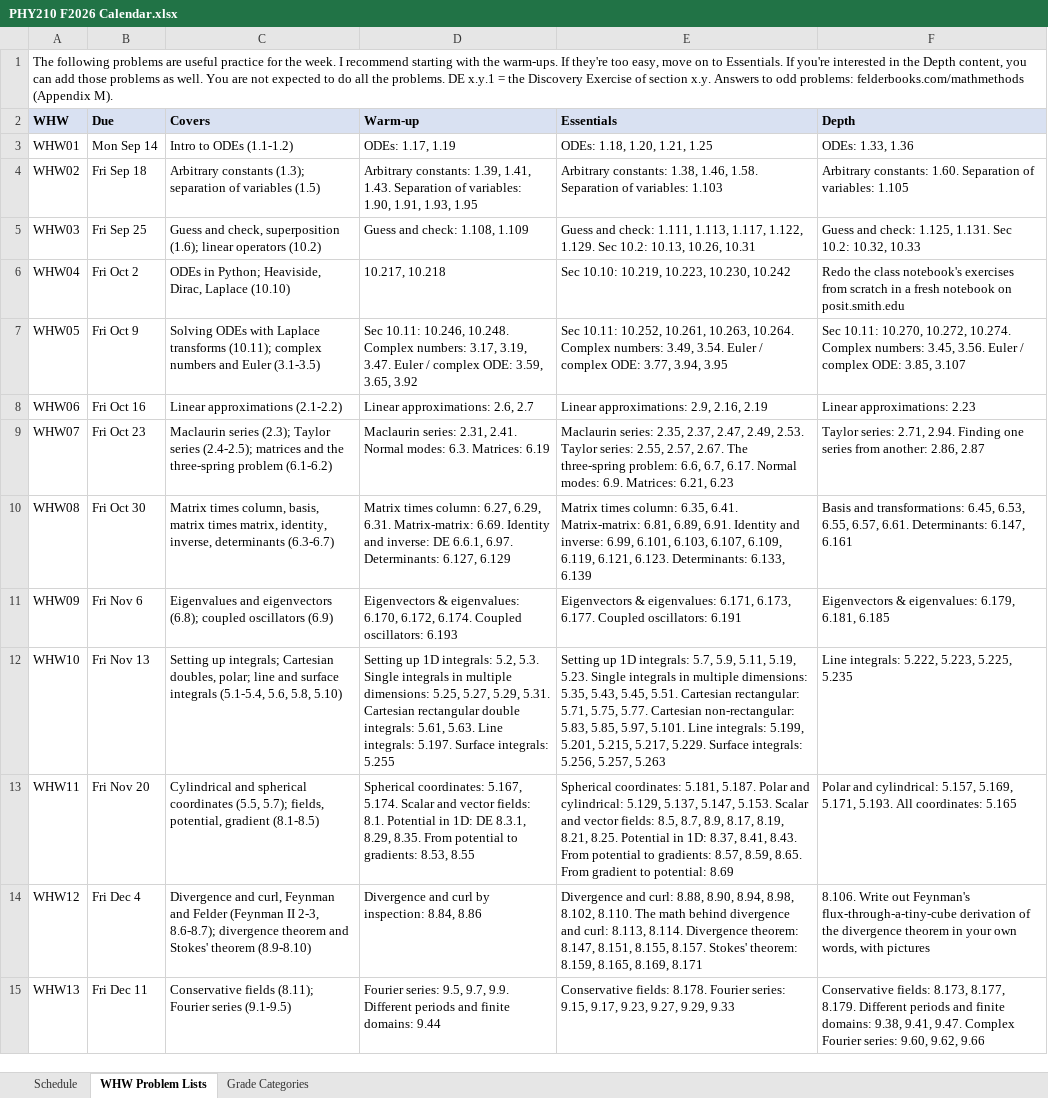
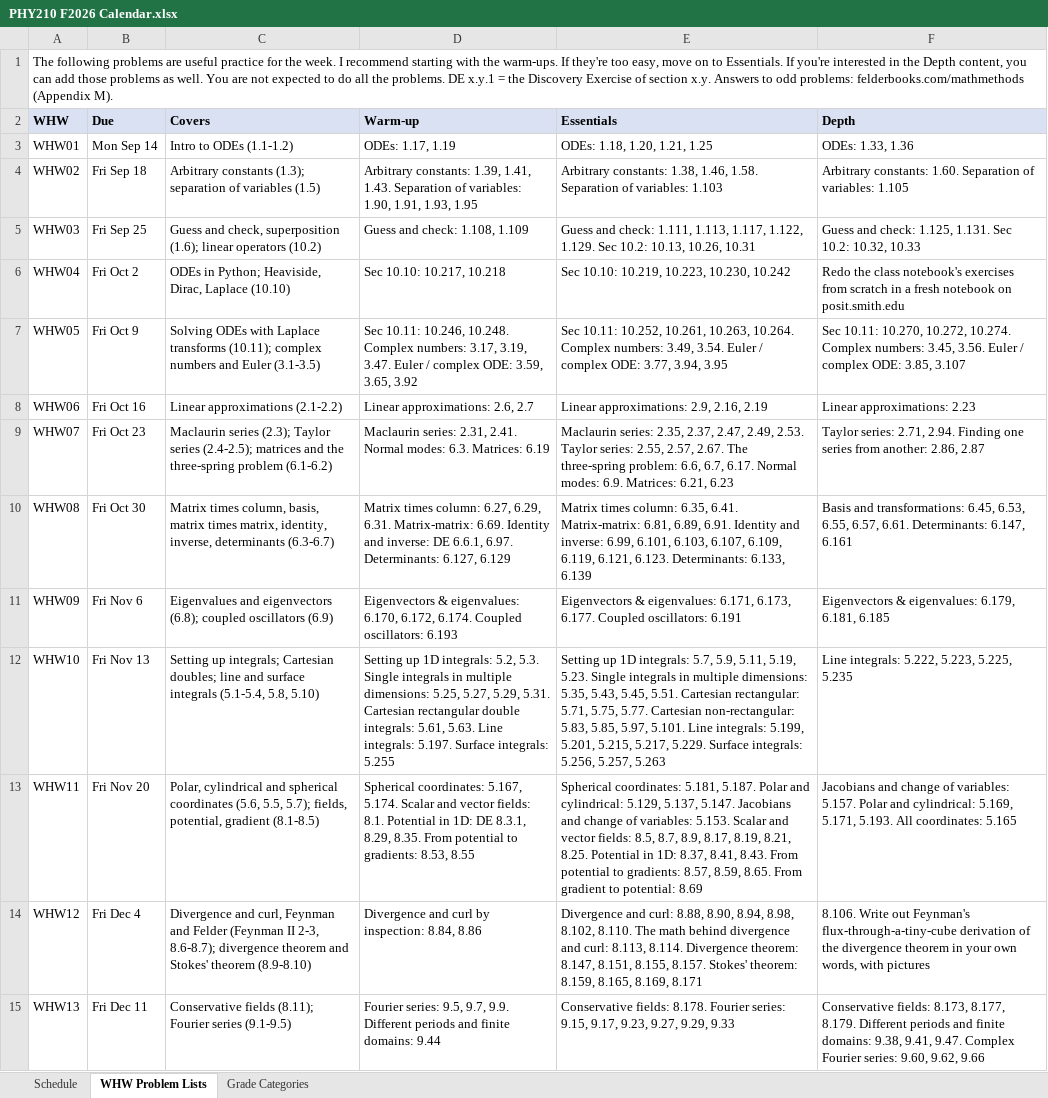
Before and after one commit to mglerner/MathematicalPhysics, an Excel workbook: SyllabusAndFirstDay/2026/PHY210 F2026 Calendar.xlsx, sheet WHW Problem Lists, drawn as a sheet; values as stored, in another font and other column widths than the file's, no borders; the diff names each change by its address in the sheet, - before the commit and + after, or states it on an @@ line.

```diff
--- a/SyllabusAndFirstDay/2026/PHY210 F2026 Calendar.xlsx (sheet WHW Problem Lists)
+++ b/SyllabusAndFirstDay/2026/PHY210 F2026 Calendar.xlsx (sheet WHW Problem Lists)
-D6 (Warm-up): 10.217, 10.218
+D6 (Warm-up): Sec 10.10: 10.217, 10.218
-C12 (Covers): …integrals; Cartesian doubles, polar; line and surface integrals (5.1-5.4, 5.6, 5.8, 5.10)
+C12 (Covers): …integrals; Cartesian doubles; line and surface integrals (5.1-5.4, 5.8, 5.10)
-C13 (Covers): Cylindrical and spherical coordinates (5.5, 5.7); fields,…
+C13 (Covers): Polar, cylindrical and spherical coordinates (5.6, 5.5, 5.7); fields,…
-E13 (Essentials): …5.129, 5.137, 5.147, 5.153. Scalar…
+E13 (Essentials): …5.129, 5.137, 5.147. Jacobians and change of variables: 5.153. Scalar…
-F13 (Depth): Polar and cylindrical: 5.157, 5.169, 5.171,…
+F13 (Depth): Jacobians and change of variables: 5.157. Polar and cylindrical: 5.169, 5.171,…
```
Also changed, not shown: 1 other file.
